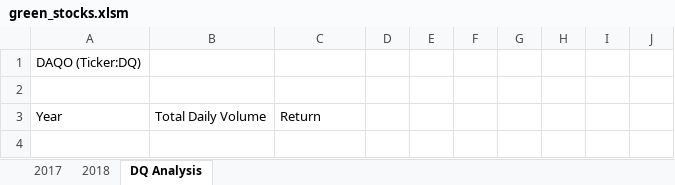
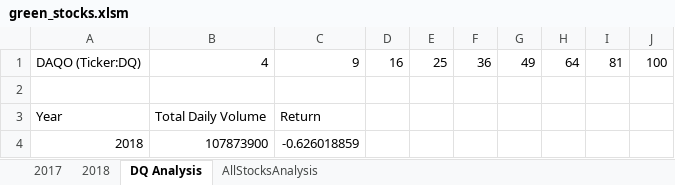
Before and after one commit to nkcondon/Stock---Analysis, an Excel workbook: green_stocks.xlsm, sheet DQ Analysis, drawn as a sheet; values as stored, in another font and other column widths than the file's, no borders; removed rows and columns are numbered as before the commit, all else as after; the diff names each change by its address in the sheet, - before the commit and + after, or states it on an @@ line.

```diff
--- a/green_stocks.xlsm (sheet DQ Analysis)
+++ b/green_stocks.xlsm (sheet DQ Analysis)
+sheet tab: AllStocksAnalysis
-row 1: DAQO (Ticker:DQ)
+row 1: DAQO (Ticker:DQ) | 4 | 9 | 16 | 25 | 36 | 49 | 64 | 81 | 100
+row 4: 2018 | 107873900 | -0.626018859
```
